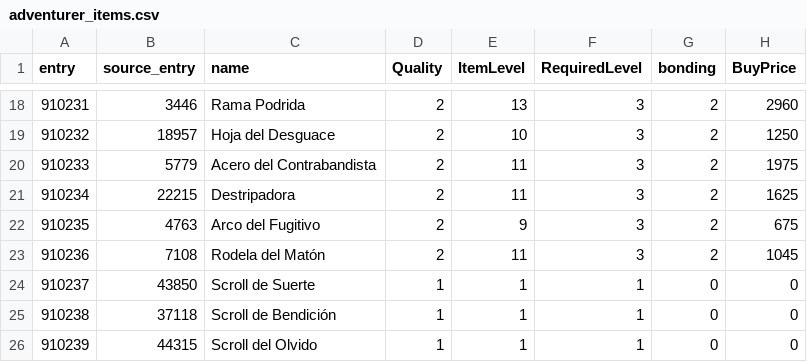
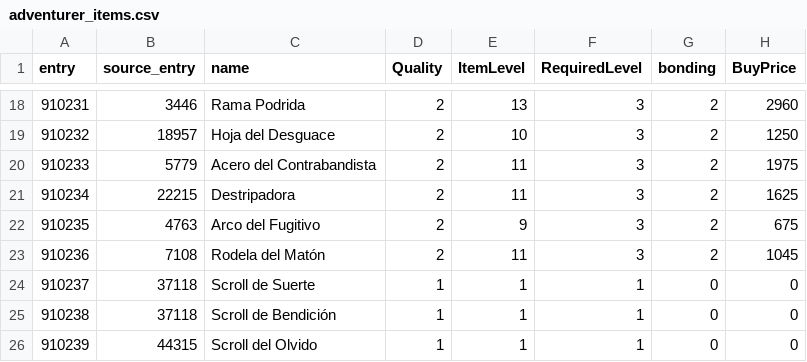
Before and after one commit to sageoffroy/adventurer-core, a CSV file: config/items/adventurer_items.csv, drawn as a sheet; only a part is shown, gaps mark what is left out; the diff names each change by its address in the sheet, - before the commit and + after, or states it on an @@ line.

Commit message:
fix(items): base luck scroll on benign stock scroll

```diff
--- a/config/items/adventurer_items.csv
+++ b/config/items/adventurer_items.csv
-B24 (source_entry): 43850
+B24 (source_entry): 37118
```
